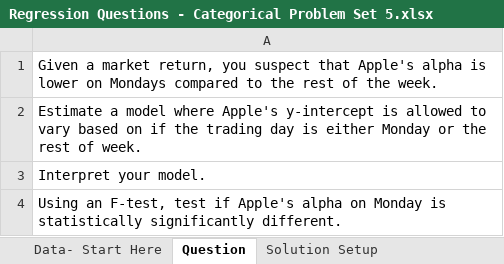
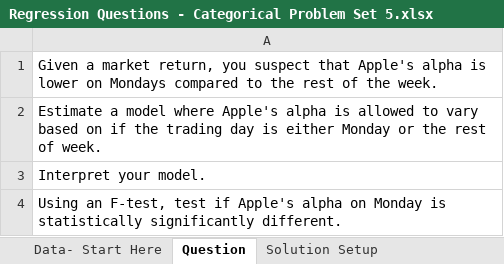
Before and after one commit to pdwhoward/fin203, an Excel workbook: assets/factor/practice/Regression Questions - Categorical Problem Set 5.xlsx, sheet Question, drawn as a sheet; values as stored, in another font and other column widths than the file's, no borders; the diff names each change by its address in the sheet, - before the commit and + after, or states it on an @@ line.

```diff
--- a/assets/factor/practice/Regression Questions - Categorical Problem Set 5.xlsx (sheet Question)
+++ b/assets/factor/practice/Regression Questions - Categorical Problem Set 5.xlsx (sheet Question)
-A2: …where Apple's y-intercept is allowed…
+A2: …where Apple's alpha is allowed…
```
Also changed, not shown: 1 other file.
